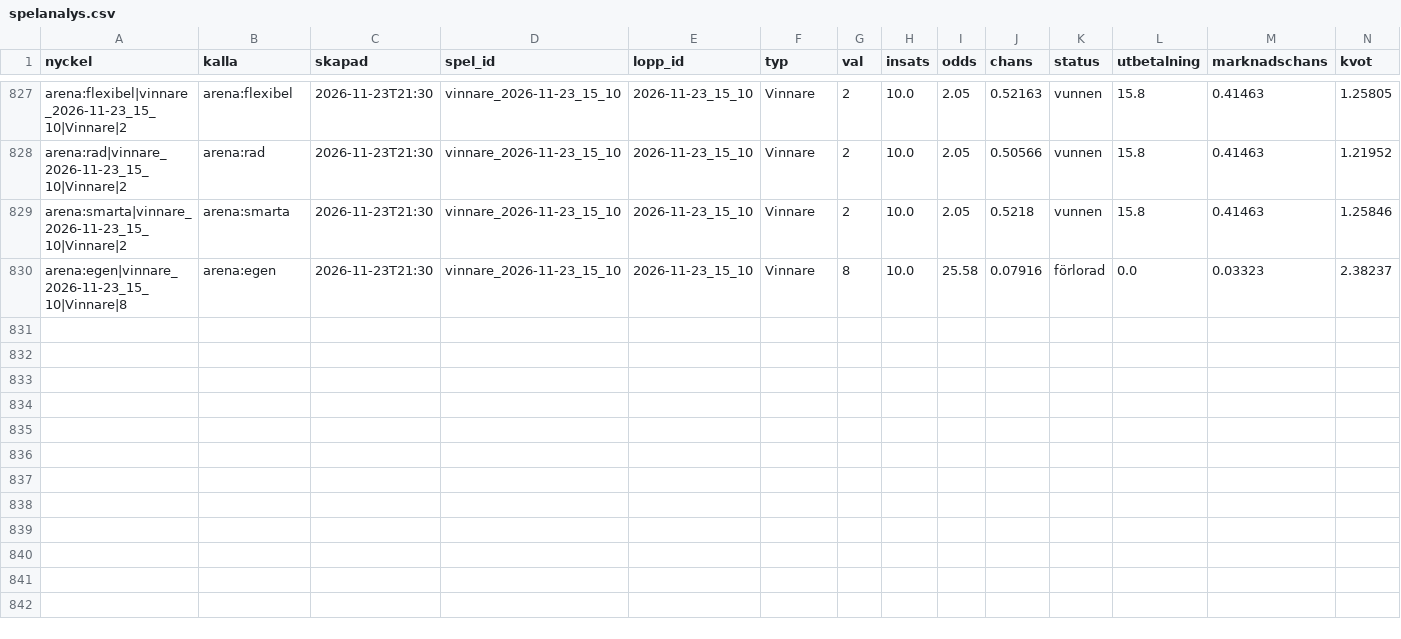
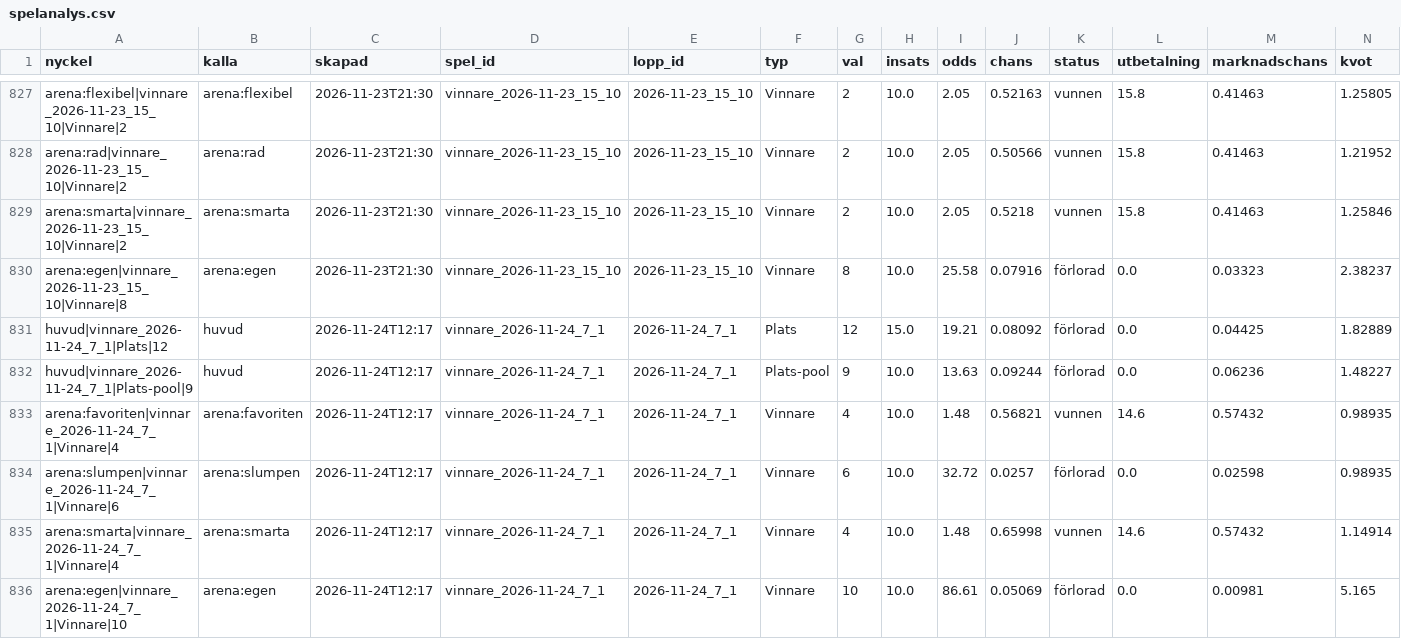
Before and after one commit to fredriklofsten/atg-bot, a CSV file: data/spelanalys.csv, drawn as a sheet; only a part is shown, gaps mark what is left out; rows hold the shown columns only; the diff names each change by its address in the sheet, - before the commit and + after, or states it on an @@ line.

```diff
--- a/data/spelanalys.csv
+++ b/data/spelanalys.csv
+row 831: huvud|vinnare_2026-11-24_7_1|Plats|12 | huvud | 2026-11-24T12:17 | vinnare_2026-11-24_7_1 | 2026-11-24_7_1 | Plats | 12 | 15.0 | 19.21 | 0.08092 | förlorad | 0.0 | 0.04425 | 1.82889
+row 832: huvud|vinnare_2026-11-24_7_1|Plats-pool|9 | huvud | 2026-11-24T12:17 | vinnare_2026-11-24_7_1 | 2026-11-24_7_1 | Plats-pool | 9 | 10.0 | 13.63 | 0.09244 | förlorad | 0.0 | 0.06236 | 1.48227
+row 833: arena:favoriten|vinnare_2026-11-24_7_1|Vinnare|4 | arena:favoriten | 2026-11-24T12:17 | vinnare_2026-11-24_7_1 | 2026-11-24_7_1 | Vinnare | 4 | 10.0 | 1.48 | 0.56821 | vunnen | 14.6 | 0.57432 | 0.98935
+row 834: arena:slumpen|vinnare_2026-11-24_7_1|Vinnare|6 | arena:slumpen | 2026-11-24T12:17 | vinnare_2026-11-24_7_1 | 2026-11-24_7_1 | Vinnare | 6 | 10.0 | 32.72 | 0.0257 | förlorad | 0.0 | 0.02598 | 0.98935
+row 835: arena:smarta|vinnare_2026-11-24_7_1|Vinnare|4 | arena:smarta | 2026-11-24T12:17 | vinnare_2026-11-24_7_1 | 2026-11-24_7_1 | Vinnare | 4 | 10.0 | 1.48 | 0.65998 | vunnen | 14.6 | 0.57432 | 1.14914
+row 836: arena:egen|vinnare_2026-11-24_7_1|Vinnare|10 | arena:egen | 2026-11-24T12:17 | vinnare_2026-11-24_7_1 | 2026-11-24_7_1 | Vinnare | 10 | 10.0 | 86.61 | 0.05069 | förlorad | 0.0 | 0.00981 | 5.165
```
Also changed, not shown: data/arena.csv, data/arena_chanser.csv, 13 other files.
